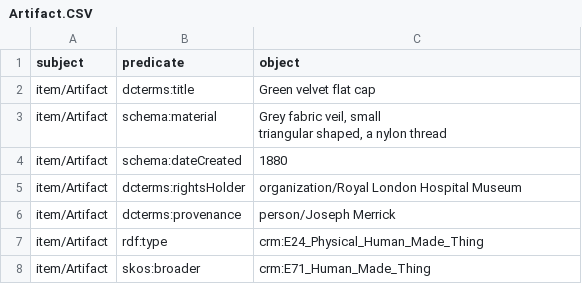
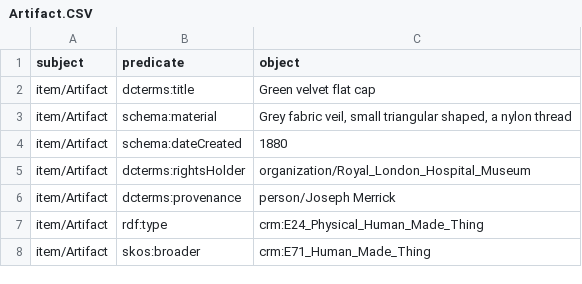
Before and after one commit to the-elephant-man/project, a CSV file: items-csv/Artifact.CSV, drawn as a sheet; the diff names each change by its address in the sheet, - before the commit and + after, or states it on an @@ line.

Commit message:
Update Artifact.CSV

```diff
--- a/items-csv/Artifact.CSV
+++ b/items-csv/Artifact.CSV
-C3 (object): …nylon thread
+C3 (object): …nylon thread
-C5 (object): organization/Royal London Hospital Museum
+C5 (object): organization/Royal_London_Hospital_Museum
```
